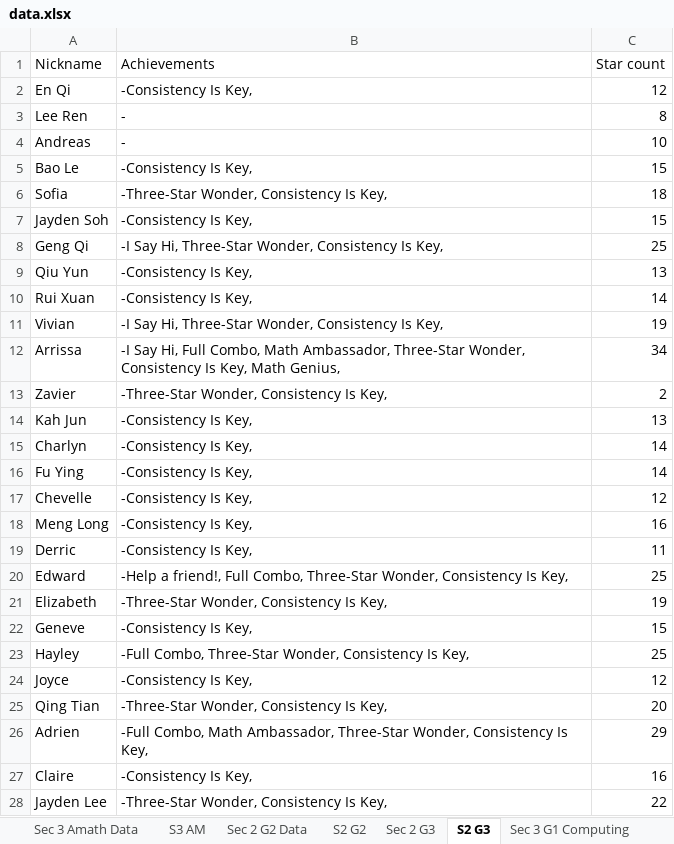
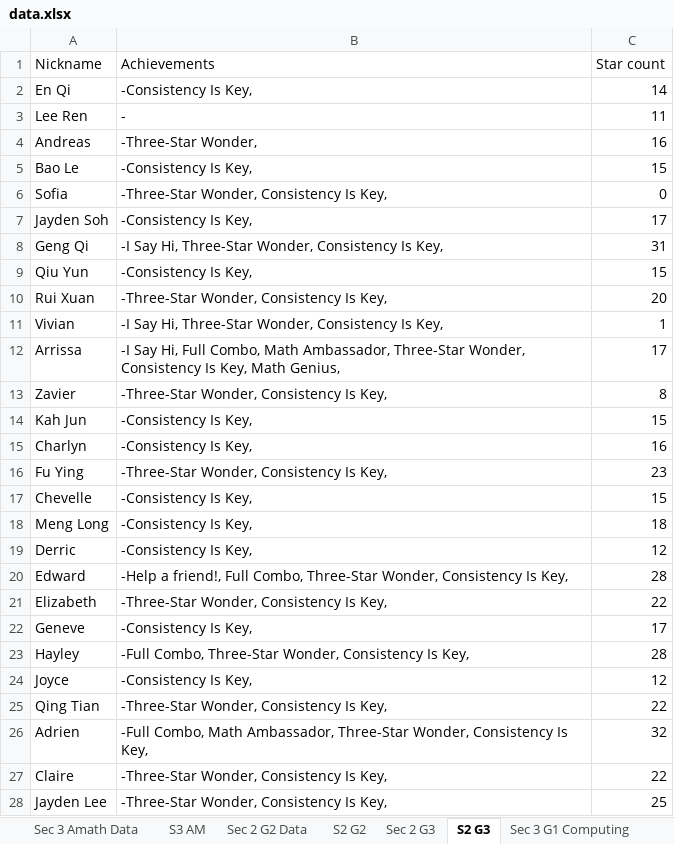
Before and after one commit to wenjunthenwj/wenjunthenwj.github.io, an Excel workbook: docs/data.xlsx, sheet S2 G3, drawn as a sheet; only a part is shown; values as stored, in another font and other column widths than the file's, no borders; charts and pictures not drawn; the diff covers the shown part only; the diff names each change by its address in the sheet, - before the commit and + after, or states it on an @@ line.

```diff
--- a/docs/data.xlsx (sheet S2 G3)
+++ b/docs/data.xlsx (sheet S2 G3)
-C2 (Star count): 12
+C2 (Star count): 14
-C3 (Star count): 8
+C3 (Star count): 11
-B4 (Achievements): -
+B4 (Achievements): -Three-Star Wonder,
-C4 (Star count): 10
+C4 (Star count): 16
-C6 (Star count): 18
+C6 (Star count): 0
-C7 (Star count): 15
+C7 (Star count): 17
-C8 (Star count): 25
+C8 (Star count): 31
-C9 (Star count): 13
+C9 (Star count): 15
-B10 (Achievements): -Consistency Is Key,
+B10 (Achievements): -Three-Star Wonder, Consistency Is Key,
-C10 (Star count): 14
+C10 (Star count): 20
-C11 (Star count): 19
+C11 (Star count): 1
-C12 (Star count): 34
+C12 (Star count): 17
-C13 (Star count): 2
+C13 (Star count): 8
-C14 (Star count): 13
+C14 (Star count): 15
-C15 (Star count): 14
+C15 (Star count): 16
-B16 (Achievements): -Consistency Is Key,
+B16 (Achievements): -Three-Star Wonder, Consistency Is Key,
-C16 (Star count): 14
+C16 (Star count): 23
-C17 (Star count): 12
+C17 (Star count): 15
-C18 (Star count): 16
+C18 (Star count): 18
-C19 (Star count): 11
+C19 (Star count): 12
-C20 (Star count): 25
+C20 (Star count): 28
-C21 (Star count): 19
+C21 (Star count): 22
-C22 (Star count): 15
+C22 (Star count): 17
-C23 (Star count): 25
+C23 (Star count): 28
-C25 (Star count): 20
+C25 (Star count): 22
-C26 (Star count): 29
+C26 (Star count): 32
-B27 (Achievements): -Consistency Is Key,
+B27 (Achievements): -Three-Star Wonder, Consistency Is Key,
-C27 (Star count): 16
+C27 (Star count): 22
-C28 (Star count): 22
+C28 (Star count): 25
```
Also changed, not shown: 15 edited cells elsewhere in this sheet, sheet Sec 2 G3, sheet Sec 3 G1 Computing, sheet S3 G1 Comp, sheet Sec 3 Amath Data, sheet S3 AM.
